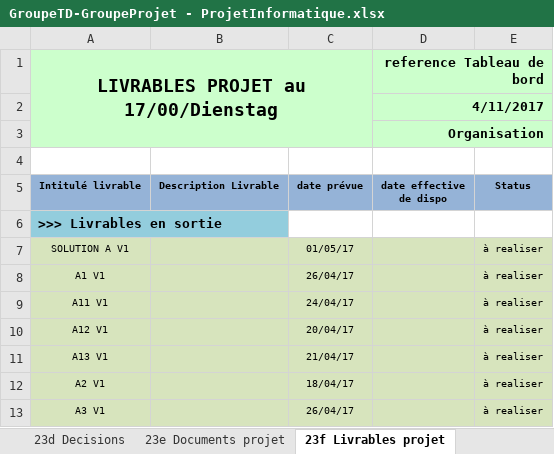
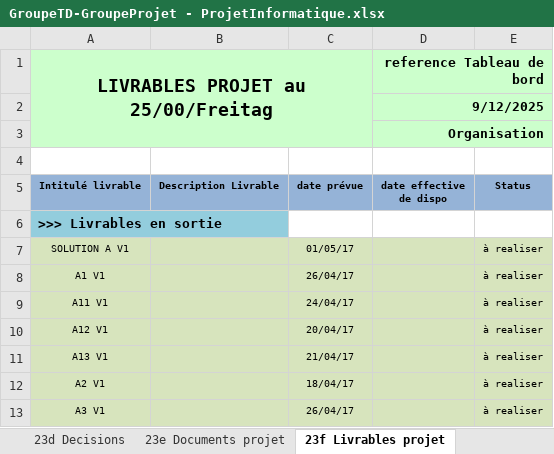
Before and after one commit to ngouadjeudunant-ux/tsp_projet_2025, an Excel workbook: tools/fichier_exel/GroupeTD-GroupeProjet - ProjetInformatique.xlsx, sheet 23f Livrables projet, drawn as a sheet; values as stored, in another font and other column widths than the file's, no borders; charts and pictures not drawn; the diff names each change by its address in the sheet, - before the commit and + after, or states it on an @@ line.

```diff
--- a/tools/fichier_exel/GroupeTD-GroupeProjet - ProjetInformatique.xlsx (sheet 23f Livrables projet)
+++ b/tools/fichier_exel/GroupeTD-GroupeProjet - ProjetInformatique.xlsx (sheet 23f Livrables projet)
-A1: LIVRABLES PROJET au 17/00/Dienstag
+A1: LIVRABLES PROJET au 25/00/Freitag
-D2 (reference Tableau de bord): 4/11/2017
+D2 (reference Tableau de bord): 9/12/2025
```
Also changed, not shown: sheet 3a-Planning courant, sheet 4-Bilan, sheet 23d Decisions, sheet 1a-Identification Projet, sheet 23a Risques-Opportunités, sheet 23e Documents projet, 7 more sheets, charts or pictures, 1 other file.
